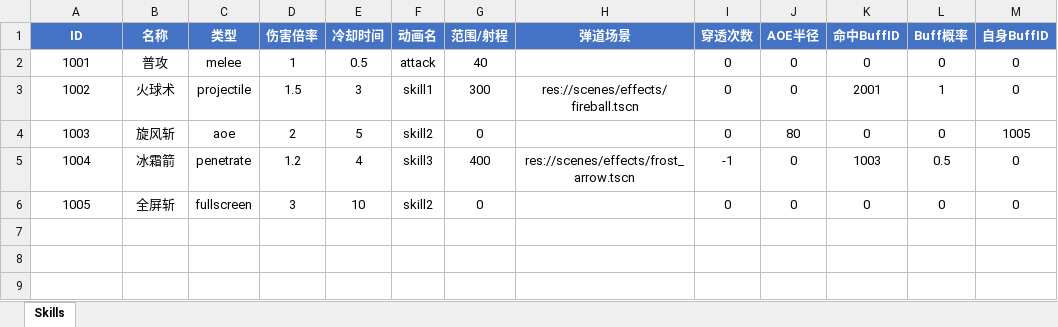
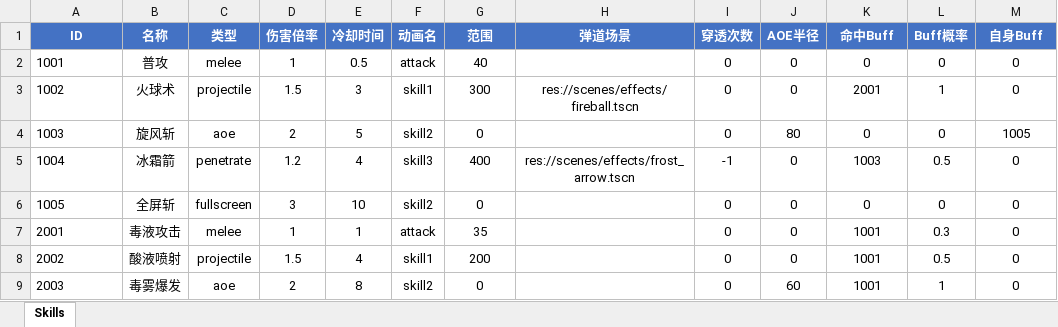
Before and after one commit to yfn520/2dHBGame, an Excel workbook: data/excel/skills.xlsx, sheet Skills, drawn as a sheet; values as stored, in another font and other column widths than the file's, no borders; the diff names each change by its address in the sheet, - before the commit and + after, or states it on an @@ line.

```diff
--- a/data/excel/skills.xlsx (sheet Skills)
+++ b/data/excel/skills.xlsx (sheet Skills)
-G1: 范围/射程
+G1: 范围
-K1: 命中BuffID
+K1: 命中Buff
-M1: 自身BuffID
+M1: 自身Buff
-A2:A6 alignment: center
+A2:A6 alignment: left
+row 7: 2001 | 毒液攻击 | melee | 1 | 1 | attack | 35 |  | 0 | 0 | 1001 | 0.3 | 0
+row 8: 2002 | 酸液喷射 | projectile | 1.5 | 4 | skill1 | 200 |  | 0 | 0 | 1001 | 0.5 | 0
+row 9: 2003 | 毒雾爆发 | aoe | 2 | 8 | skill2 | 0 |  | 0 | 60 | 1001 | 1 | 0
```
Also changed, not shown: data/excel/buffs.xlsx, data/excel/items.xlsx, 37 other files.
